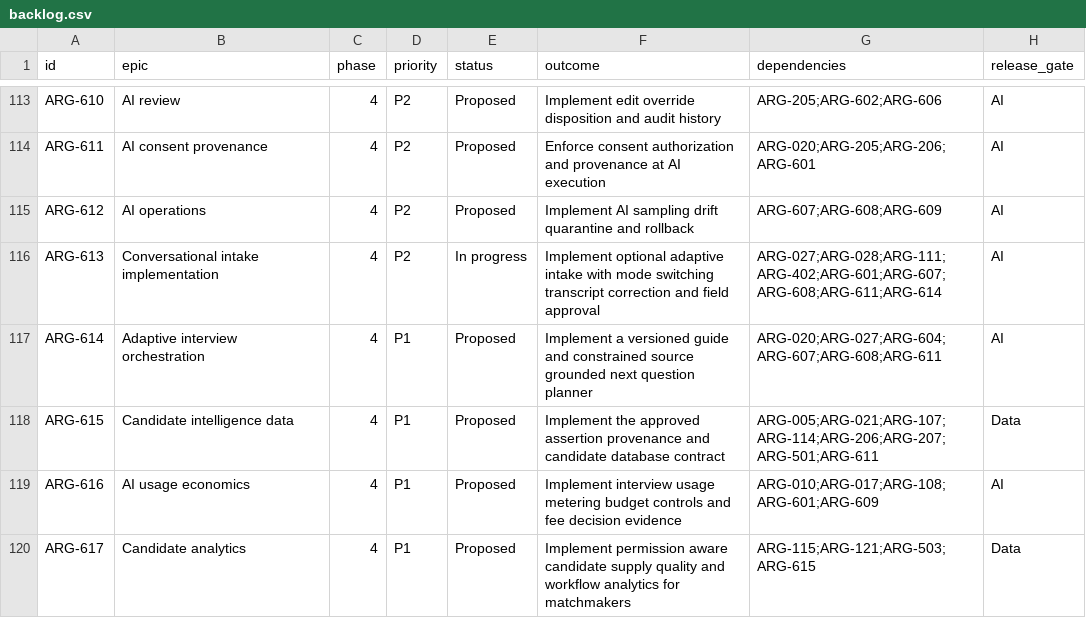
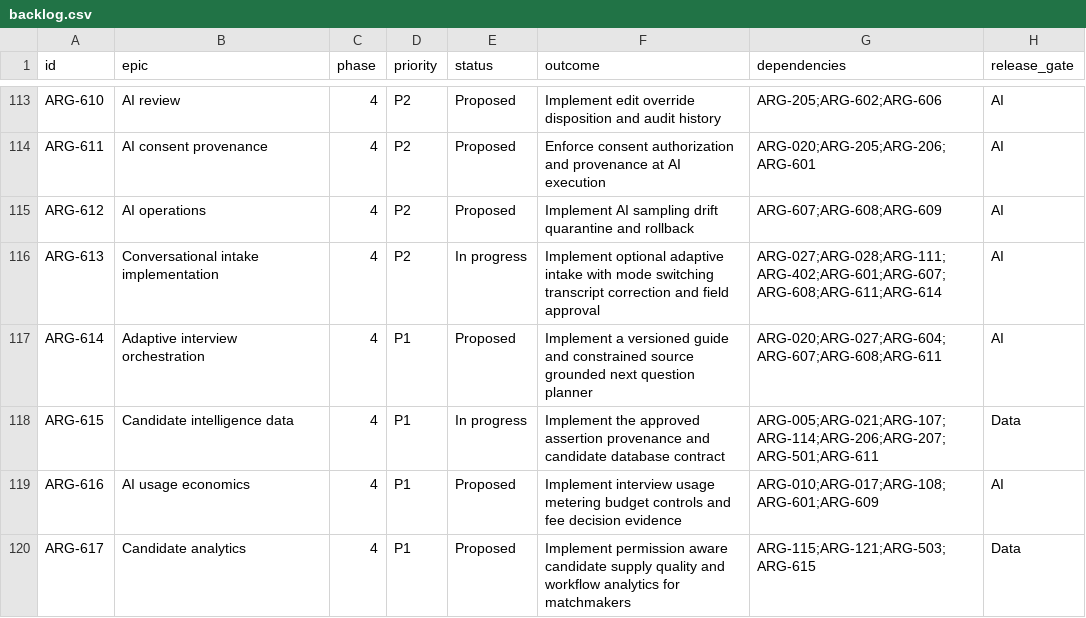
Before and after one commit to carlwelchdesign/matchmaker-ai, a CSV file: plans/tickets/backlog.csv, drawn as a sheet; only a part is shown, gaps mark what is left out; the diff names each change by its address in the sheet, - before the commit and + after, or states it on an @@ line.

```diff
--- a/plans/tickets/backlog.csv
+++ b/plans/tickets/backlog.csv
-E118 (status): Proposed
+E118 (status): In progress
```
Also changed, not shown: 5 other files.
